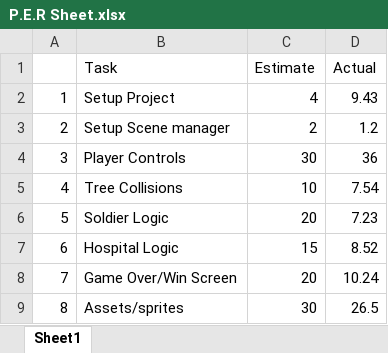
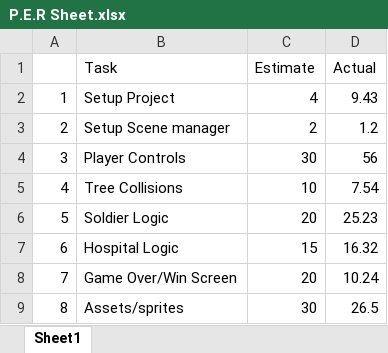
Before and after one commit to pog7776/MASHClone, an Excel workbook: Docs/P.E.R Sheet.xlsx, sheet Sheet1, drawn as a sheet; values as stored, in another font and other column widths than the file's, no borders; the diff names each change by its address in the sheet, - before the commit and + after, or states it on an @@ line.

```diff
--- a/Docs/P.E.R Sheet.xlsx (sheet Sheet1)
+++ b/Docs/P.E.R Sheet.xlsx (sheet Sheet1)
-D4 (Actual): 36
+D4 (Actual): 56
-D6 (Actual): 7.23
+D6 (Actual): 25.23
-D7 (Actual): 8.52
+D7 (Actual): 16.32
```
Also changed, not shown: 4 other files.
